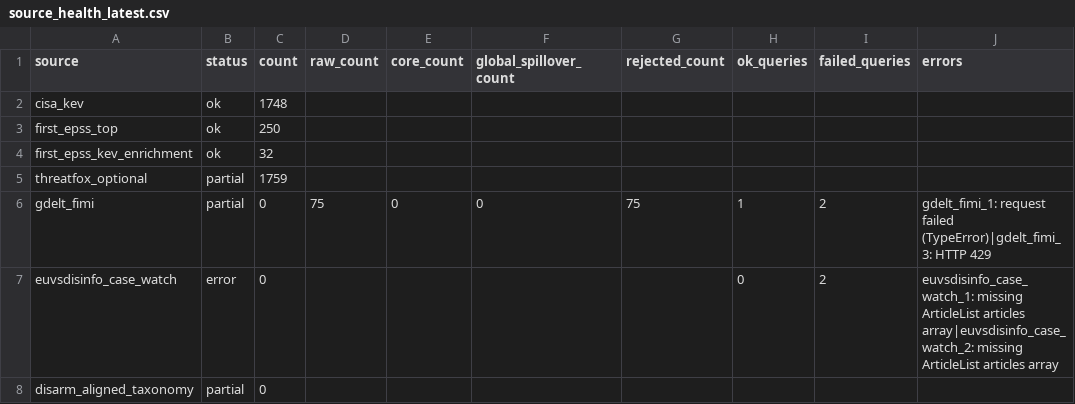
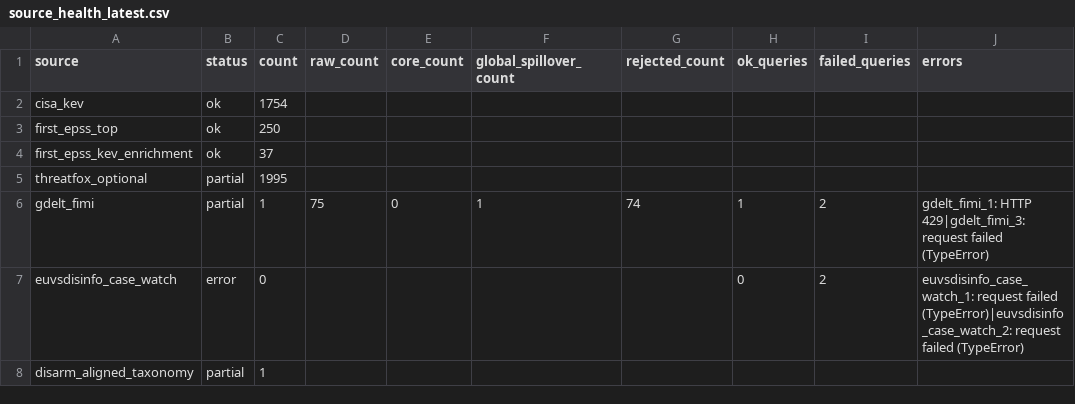
Before and after one commit to mowlsint/mard-hybrid-telemetry, a CSV file: public/downloads/source_health_latest.csv, drawn as a sheet.

```diff
--- a/public/downloads/source_health_latest.csv
+++ b/public/downloads/source_health_latest.csv
@@ -1,8 +1,8 @@
 source,status,count,raw_count,core_count,global_spillover_count,rejected_count,ok_queries,failed_queries,errors
-cisa_kev,ok,1748,,,,,,,
+cisa_kev,ok,1754,,,,,,,
 first_epss_top,ok,250,,,,,,,
-first_epss_kev_enrichment,ok,32,,,,,,,
-threatfox_optional,partial,1759,,,,,,,
-gdelt_fimi,partial,0,75,0,0,75,1,2,gdelt_fimi_1: request failed (TypeError)|gdelt_fimi_3: HTTP 429
-euvsdisinfo_case_watch,error,0,,,,,0,2,euvsdisinfo_case_watch_1: missing ArticleList articles array|euvsdisinfo_case_watch_2: missing ArticleList articles array
-disarm_aligned_taxonomy,partial,0,,,,,,,
+first_epss_kev_enrichment,ok,37,,,,,,,
+threatfox_optional,partial,1995,,,,,,,
+gdelt_fimi,partial,1,75,0,1,74,1,2,gdelt_fimi_1: HTTP 429|gdelt_fimi_3: request failed (TypeError)
+euvsdisinfo_case_watch,error,0,,,,,0,2,euvsdisinfo_case_watch_1: request failed (TypeError)|euvsdisinfo_case_watch_2: request failed (TypeError)
+disarm_aligned_taxonomy,partial,1,,,,,,,
```
Also changed, not shown: 13 other files.
